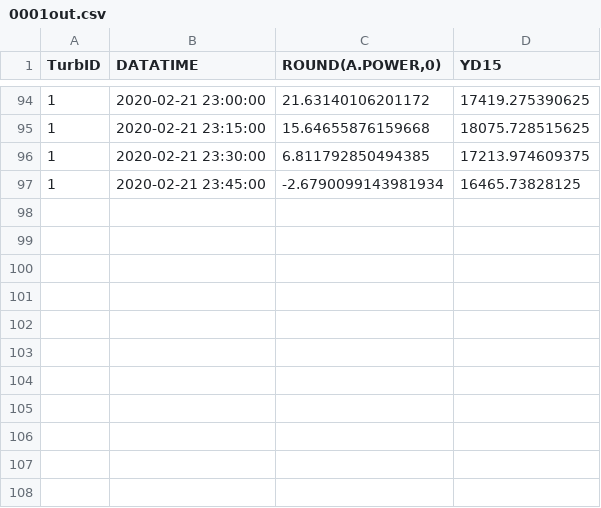
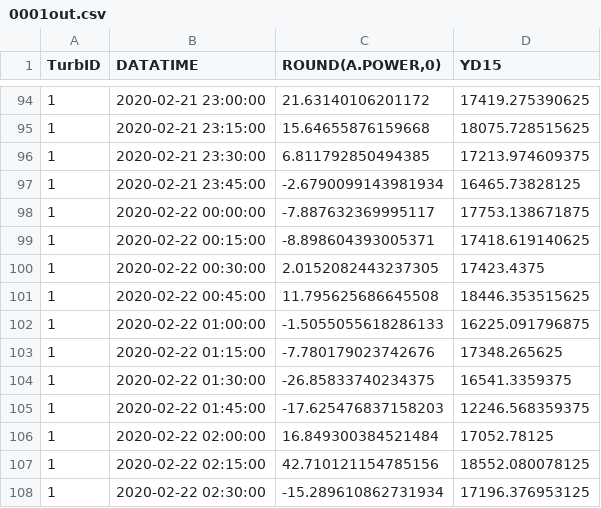
Before and after one commit to JingHuaZhao111/electro, a CSV file: pred/0001out.csv, drawn as a sheet; only a part is shown, gaps mark what is left out.

```diff
--- a/pred/0001out.csv
+++ b/pred/0001out.csv
@@ -97 +97,12 @@ TurbID,DATATIME,"ROUND(A.POWER,0)",YD15
 1,2020-02-21 23:45:00,-2.6790099143981934,16465.73828125
+1,2020-02-22 00:00:00,-7.887632369995117,17753.138671875
+1,2020-02-22 00:15:00,-8.898604393005371,17418.619140625
+1,2020-02-22 00:30:00,2.0152082443237305,17423.4375
+1,2020-02-22 00:45:00,11.795625686645508,18446.353515625
+1,2020-02-22 01:00:00,-1.5055055618286133,16225.091796875
+1,2020-02-22 01:15:00,-7.780179023742676,17348.265625
+1,2020-02-22 01:30:00,-26.85833740234375,16541.3359375
+1,2020-02-22 01:45:00,-17.625476837158203,12246.568359375
+1,2020-02-22 02:00:00,16.849300384521484,17052.78125
+1,2020-02-22 02:15:00,42.710121154785156,18552.080078125
+1,2020-02-22 02:30:00,-15.289610862731934,17196.376953125
```
Also changed, not shown: 3 other files.
